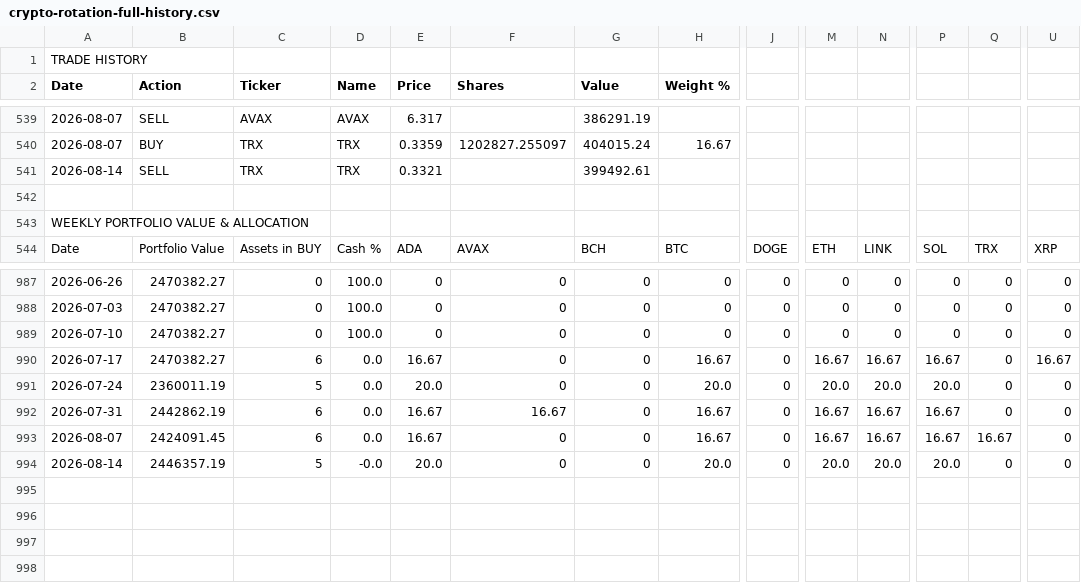
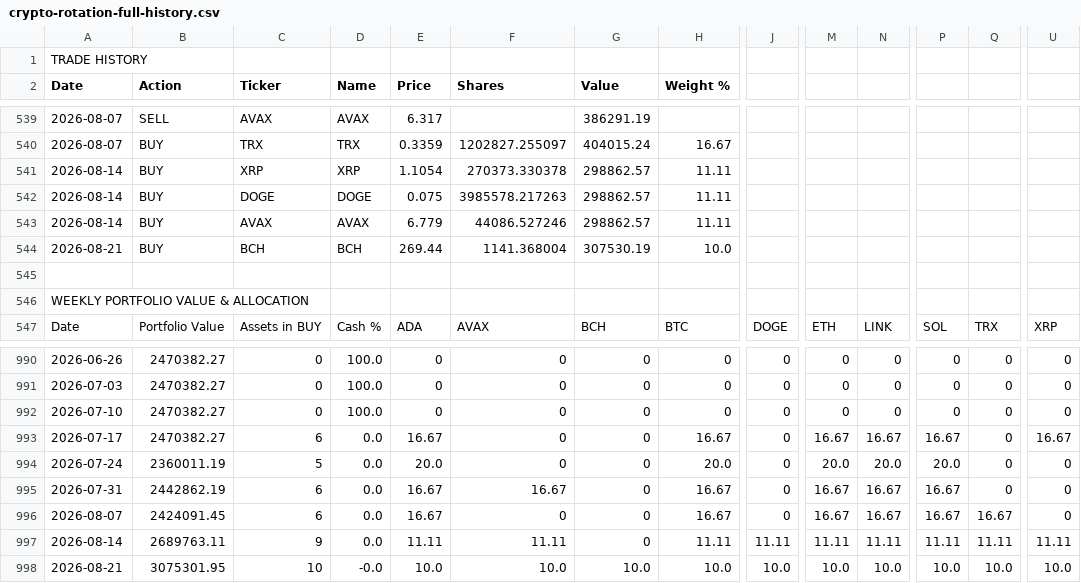
Before and after one commit to dygo3739/dmg-capital, a CSV file: crypto-rotation-full-history.csv, drawn as a sheet; only a part is shown, gaps mark what is left out; removed rows and columns are numbered as before the commit, all else as after; rows hold the shown columns only; the diff names each change by its address in the sheet, - before the commit and + after, or states it on an @@ line.

```diff
--- a/crypto-rotation-full-history.csv
+++ b/crypto-rotation-full-history.csv
-row 541: 2026-08-14 | SELL | TRX | TRX | 0.3321 |  | 399492.61
+row 541: 2026-08-14 | BUY | XRP | XRP | 1.1054 | 270373.330378 | 298862.57 | 11.11
+row 542: 2026-08-14 | BUY | DOGE | DOGE | 0.075 | 3985578.217263 | 298862.57 | 11.11
+row 543: 2026-08-14 | BUY | AVAX | AVAX | 6.779 | 44086.527246 | 298862.57 | 11.11
+row 544: 2026-08-21 | BUY | BCH | BCH | 269.44 | 1141.368004 | 307530.19 | 10.0
-B997 (Action): 2446357.19
+B997 (Action): 2689763.11
-C997 (Ticker): 5
+C997 (Ticker): 9
-D997 (Name): -0.0
+D997 (Name): 0.0
-E997 (Price): 20.0
+E997 (Price): 11.11
-F997 (Shares): 0
+F997 (Shares): 11.11
-H997 (Weight %): 20.0
+H997 (Weight %): 11.11
-J997: 0
+J997: 11.11
-M997: 20.0
+M997: 11.11
-N997: 20.0
+N997: 11.11
-P997: 20.0
+P997: 11.11
-Q997: 0
+Q997: 11.11
-U997: 0
+U997: 11.11
+row 998: 2026-08-21 | 3075301.95 | 10 | -0.0 | 10.0 | 10.0 | 10.0 | 10.0 | 10.0 | 10.0 | 10.0 | 10.0 | 10.0 | 10.0
```
Also changed, not shown: 2 other files.
